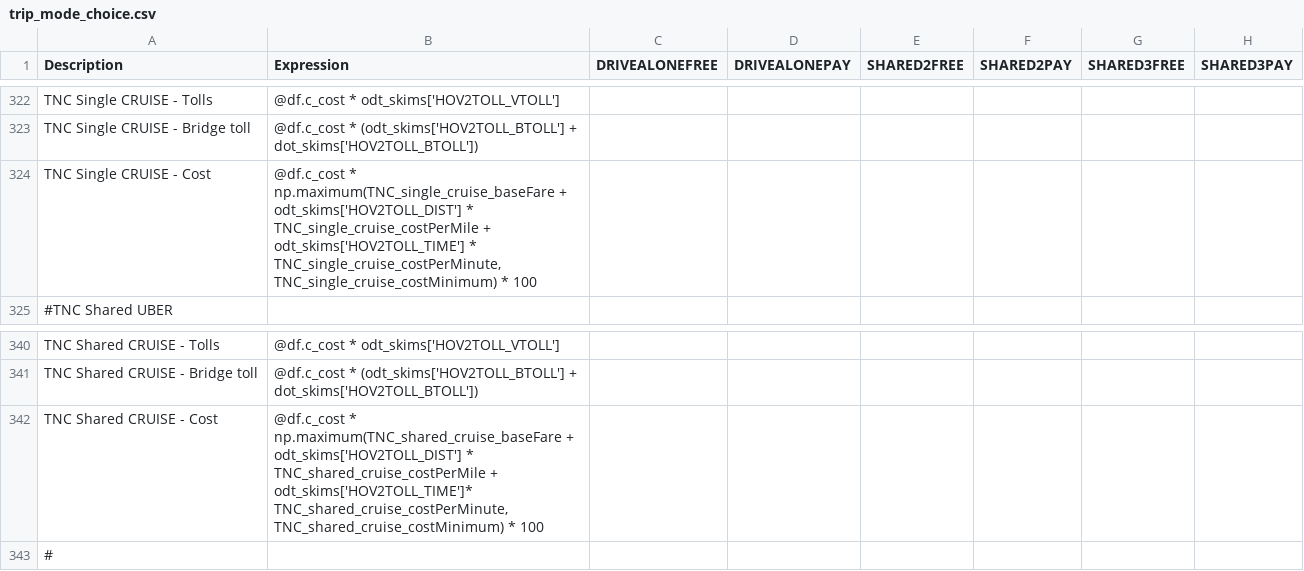
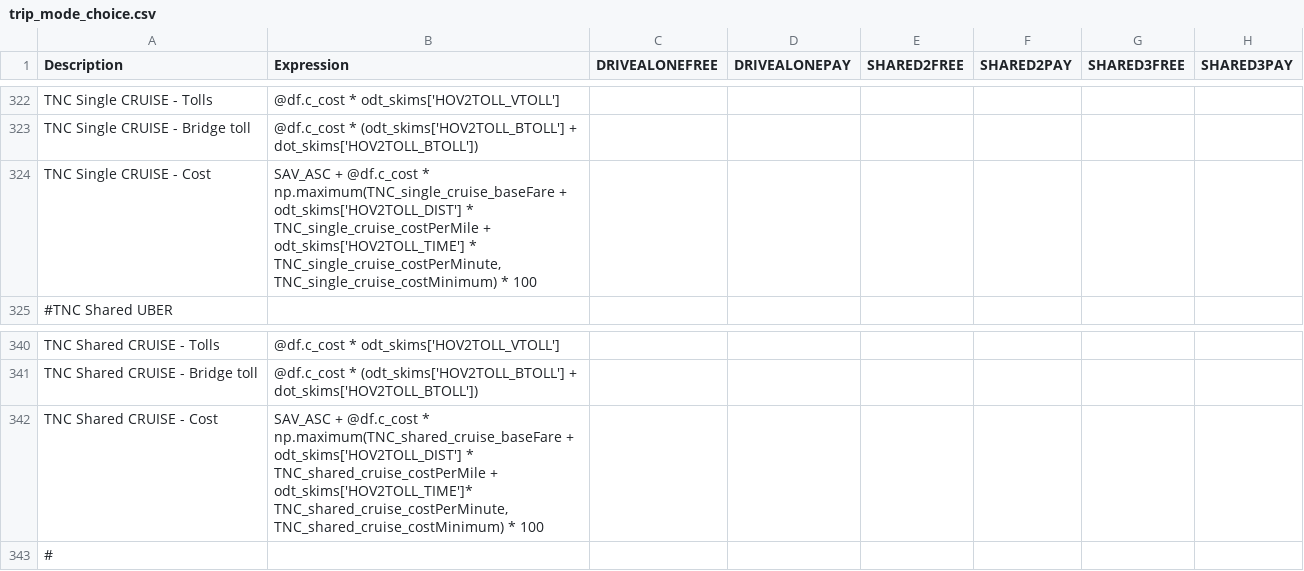
Before and after one commit to LBNL-UCB-STI/activitysim-configs-sfbay, a CSV file: configs/trip_mode_choice.csv, drawn as a sheet; only a part is shown, gaps mark what is left out; the diff names each change by its address in the sheet, - before the commit and + after, or states it on an @@ line.

```diff
--- a/configs/trip_mode_choice.csv
+++ b/configs/trip_mode_choice.csv
-B324 (Expression): @df.c_cost *…
+B324 (Expression): SAV_ASC + @df.c_cost *…
-B342 (Expression): @df.c_cost *…
+B342 (Expression): SAV_ASC + @df.c_cost *…
```
Also changed, not shown: configs/tour_mode_choice.csv, 2 other files.
